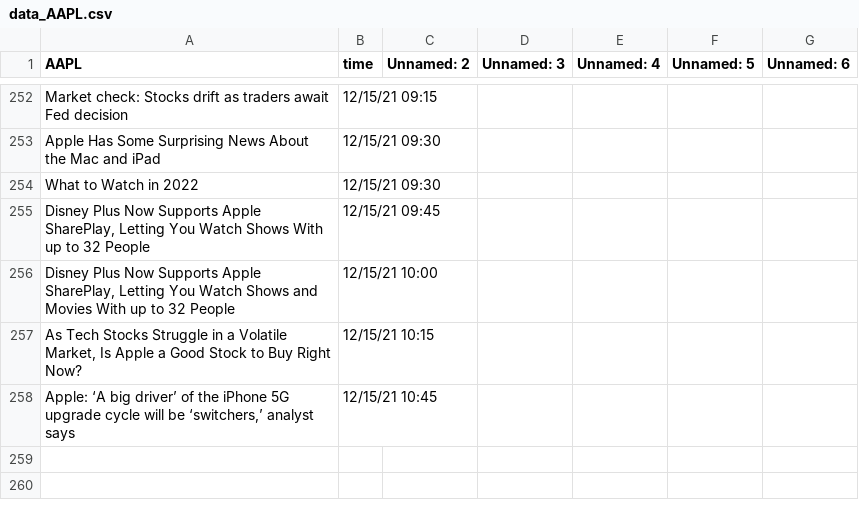
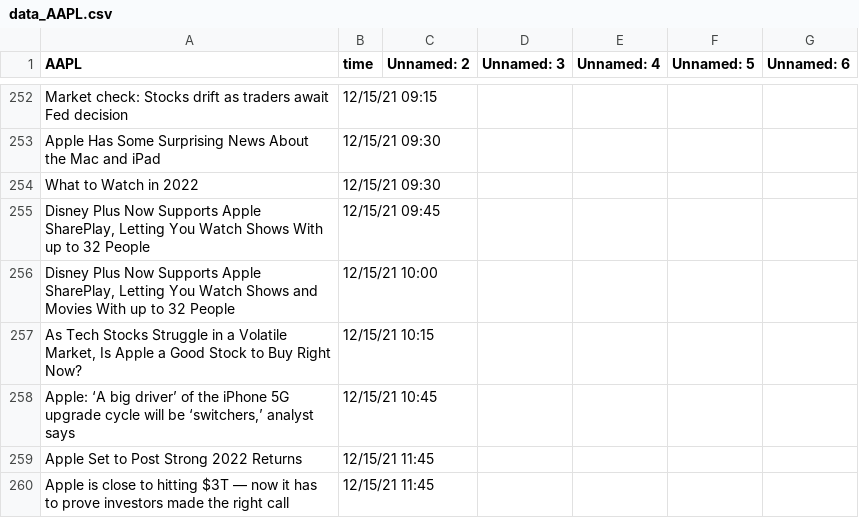
Before and after one commit to SophieLiuYQ/HeterogeneousComputing, a CSV file: data_AAPL.csv, drawn as a sheet; only a part is shown, gaps mark what is left out.

```diff
--- a/data_AAPL.csv
+++ b/data_AAPL.csv
@@ -258 +258,3 @@ What to Watch in 2022,12/15/21 09:30,,,,,
 "Apple: ‘A big driver’ of the iPhone 5G upgrade cycle will be ‘switchers,’ analyst says",12/15/21 10:45,,,,,
+Apple Set to Post Strong 2022 Returns,12/15/21 11:45,,,,,
+Apple is close to hitting $3T — now it has to prove investors made the right call,12/15/21 11:45,,,,,
```
Also changed, not shown: data_QCOM.csv, price_AAPL.csv, 7 other files.
